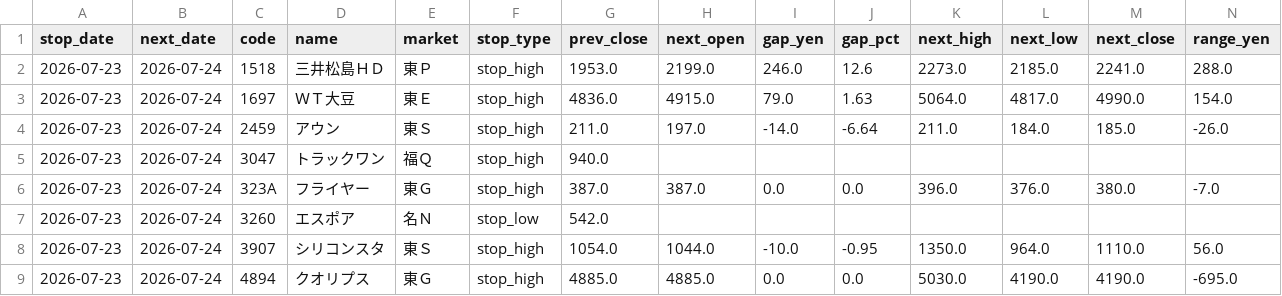
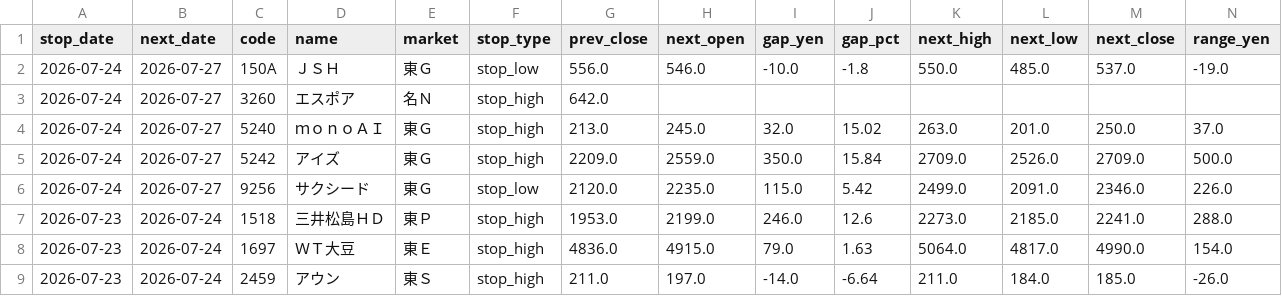
Before and after one commit to jpn-x/stop-gap-analysis, a CSV file: data/gap_data.csv, drawn as a sheet; only a part is shown; the shorter side is filled out with more unchanged rows; rows hold the shown columns only; the diff names each change by its address in the sheet, - before the commit and + after, or states it on an @@ line.

```diff
--- a/data/gap_data.csv
+++ b/data/gap_data.csv
+row 2: 2026-07-24 | 2026-07-27 | 150A | ＪＳＨ | 東Ｇ | stop_low | 556.0 | 546.0 | -10.0 | -1.8 | 550.0 | 485.0 | 537.0 | -19.0
+row 3: 2026-07-24 | 2026-07-27 | 3260 | エスポア | 名Ｎ | stop_high | 642.0
+row 4: 2026-07-24 | 2026-07-27 | 5240 | ｍｏｎｏＡＩ | 東Ｇ | stop_high | 213.0 | 245.0 | 32.0 | 15.02 | 263.0 | 201.0 | 250.0 | 37.0
+row 5: 2026-07-24 | 2026-07-27 | 5242 | アイズ | 東Ｇ | stop_high | 2209.0 | 2559.0 | 350.0 | 15.84 | 2709.0 | 2526.0 | 2709.0 | 500.0
+row 6: 2026-07-24 | 2026-07-27 | 9256 | サクシード | 東Ｇ | stop_low | 2120.0 | 2235.0 | 115.0 | 5.42 | 2499.0 | 2091.0 | 2346.0 | 226.0
```
